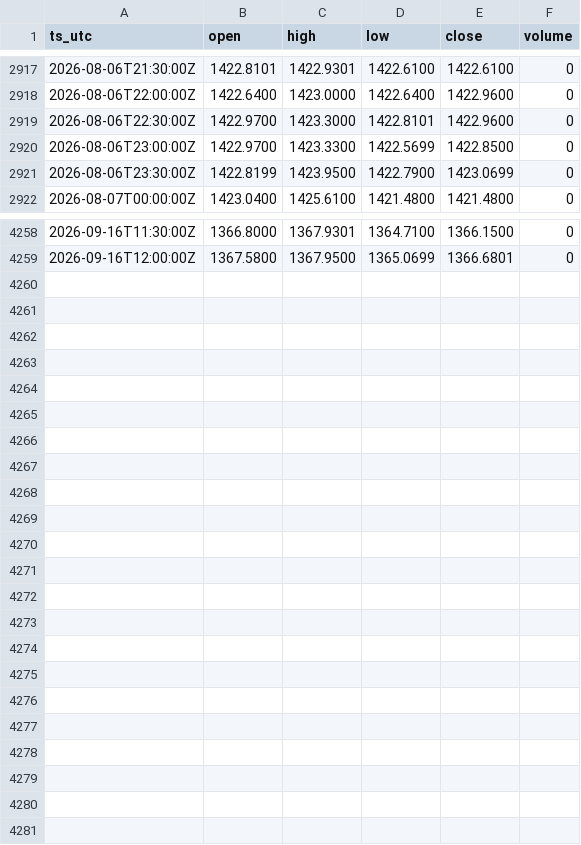
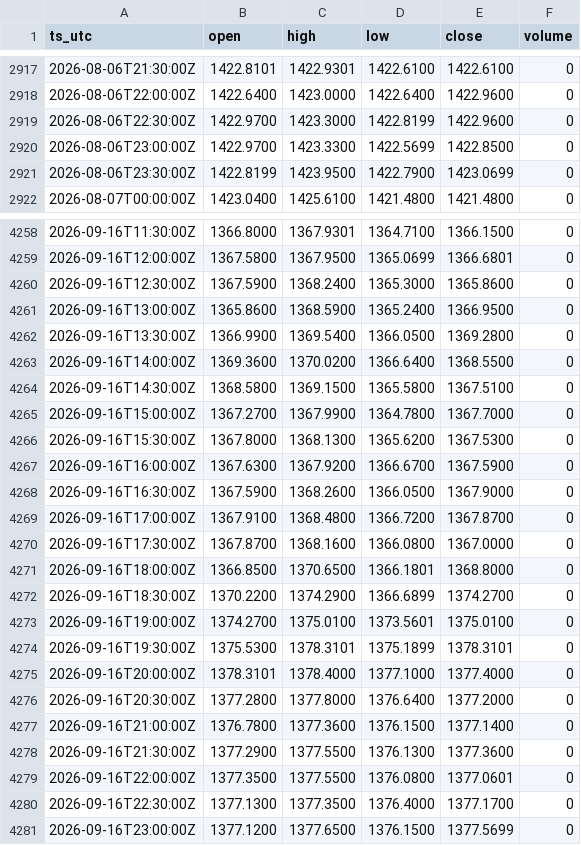
Before and after one commit to OntologyForCapital/skhynix-adr-parity, a CSV file: data/fx_usdkrw.csv, drawn as a sheet; only a part is shown, gaps mark what is left out; the diff covers the shown part only.

```diff
--- a/data/fx_usdkrw.csv
+++ b/data/fx_usdkrw.csv
@@ -2918,3 +2918,3 @@ ts_utc,open,high,low,close,volume
 2026-08-06T22:00:00Z,1422.6400,1423.0000,1422.6400,1422.9600,0
-2026-08-06T22:30:00Z,1422.9700,1423.3000,1422.8101,1422.9600,0
+2026-08-06T22:30:00Z,1422.9700,1423.3000,1422.8199,1422.9600,0
 2026-08-06T23:00:00Z,1422.9700,1423.3300,1422.5699,1422.8500,0
@@ -4259 +4259,23 @@ ts_utc,open,high,low,close,volume
 2026-09-16T12:00:00Z,1367.5800,1367.9500,1365.0699,1366.6801,0
+2026-09-16T12:30:00Z,1367.5900,1368.2400,1365.3000,1365.8600,0
+2026-09-16T13:00:00Z,1365.8600,1368.5900,1365.2400,1366.9500,0
+2026-09-16T13:30:00Z,1366.9900,1369.5400,1366.0500,1369.2800,0
+2026-09-16T14:00:00Z,1369.3600,1370.0200,1366.6400,1368.5500,0
+2026-09-16T14:30:00Z,1368.5800,1369.1500,1365.5800,1367.5100,0
+2026-09-16T15:00:00Z,1367.2700,1367.9900,1364.7800,1367.7000,0
+2026-09-16T15:30:00Z,1367.8000,1368.1300,1365.6200,1367.5300,0
+2026-09-16T16:00:00Z,1367.6300,1367.9200,1366.6700,1367.5900,0
+2026-09-16T16:30:00Z,1367.5900,1368.2600,1366.0500,1367.9000,0
+2026-09-16T17:00:00Z,1367.9100,1368.4800,1366.7200,1367.8700,0
+2026-09-16T17:30:00Z,1367.8700,1368.1600,1366.0800,1367.0000,0
+2026-09-16T18:00:00Z,1366.8500,1370.6500,1366.1801,1368.8000,0
+2026-09-16T18:30:00Z,1370.2200,1374.2900,1366.6899,1374.2700,0
+2026-09-16T19:00:00Z,1374.2700,1375.0100,1373.5601,1375.0100,0
+2026-09-16T19:30:00Z,1375.5300,1378.3101,1375.1899,1378.3101,0
+2026-09-16T20:00:00Z,1378.3101,1378.4000,1377.1000,1377.4000,0
+2026-09-16T20:30:00Z,1377.2800,1377.8000,1376.6400,1377.2000,0
+2026-09-16T21:00:00Z,1376.7800,1377.3600,1376.1500,1377.1400,0
+2026-09-16T21:30:00Z,1377.2900,1377.5500,1376.1300,1377.3600,0
+2026-09-16T22:00:00Z,1377.3500,1377.5500,1376.0800,1377.0601,0
+2026-09-16T22:30:00Z,1377.1300,1377.3500,1376.4000,1377.1700,0
+2026-09-16T23:00:00Z,1377.1200,1377.6500,1376.1500,1377.5699,0
```
Also changed, not shown: 1 edited cell elsewhere in this file, data/kr_000660.csv.
